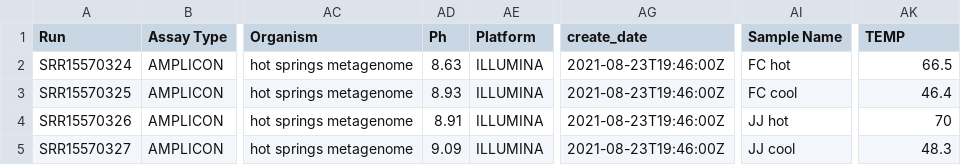
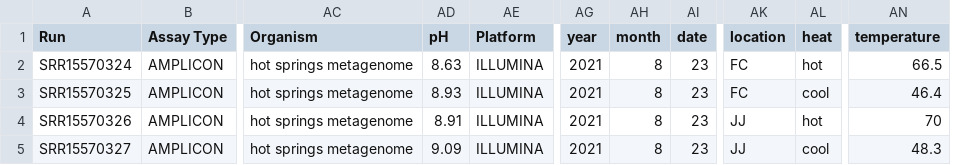
Before and after one commit to Jiucheng-Ding/BIOMI6300_Project2, a CSV file: data/YSmetadata.csv, drawn as a sheet; only a part is shown, gaps mark what is left out; removed rows and columns are numbered as before the commit, all else as after; the diff names each change by its address in the sheet, - before the commit and + after, or states it on an @@ line.

```diff
--- a/data/YSmetadata.csv
+++ b/data/YSmetadata.csv
-column AG (create_date), rows 2-5: all 2021-08-23T19:46:00Z
+column AG (year), rows 2-5: all 2021
+column AH (month), rows 2-5: all 8
+column AI (date), rows 2-5: all 23
-column AI (Sample Name), rows 2-5: FC hot | FC cool | JJ hot | JJ cool
+column AK (location), rows 2-5: FC | FC | JJ | JJ
+column AL (heat), rows 2-5: hot | cool | hot | cool
-AD1: Ph
+AD1: pH
-AN1: TEMP
+AN1: temperature
```
Also changed, not shown: 1 other file.
